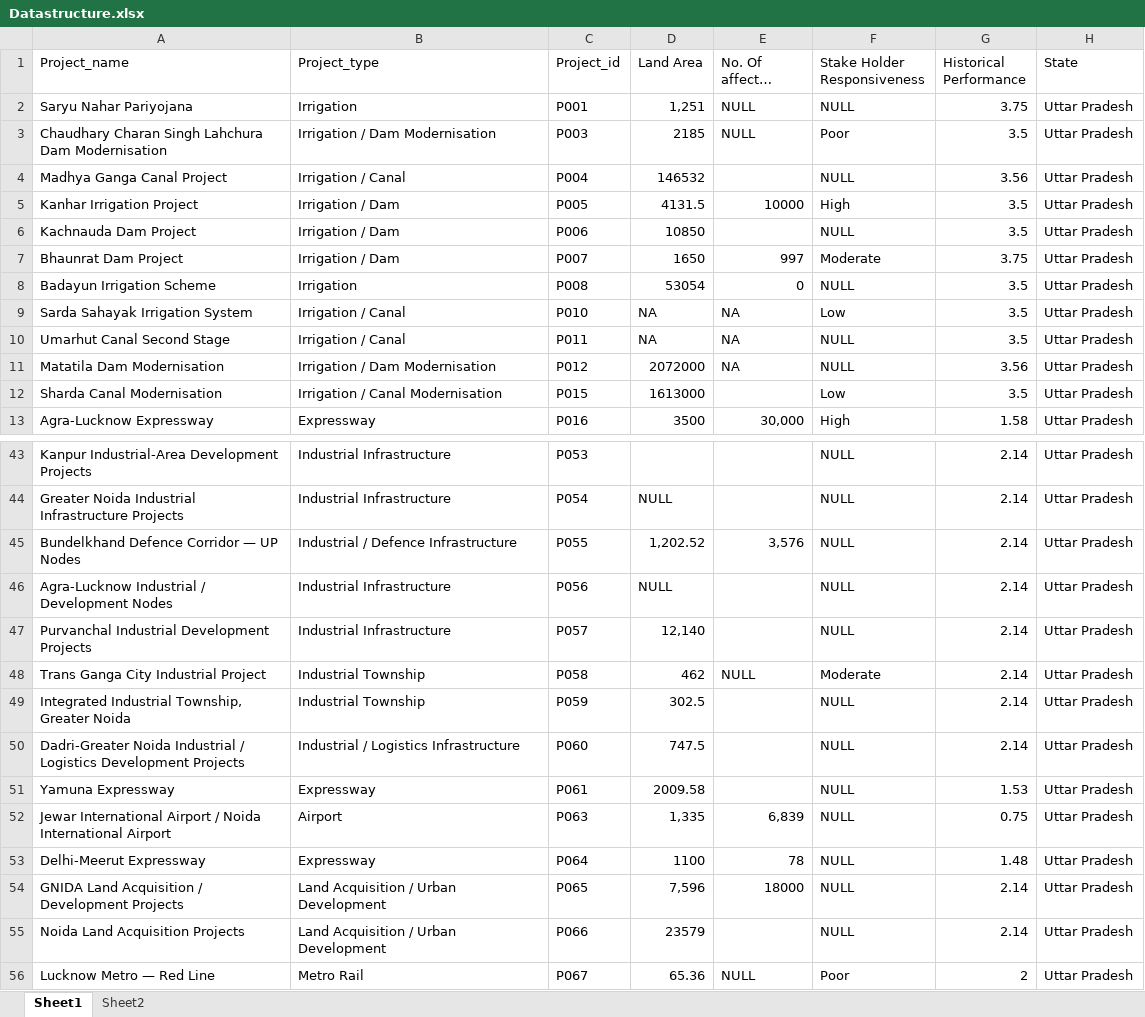
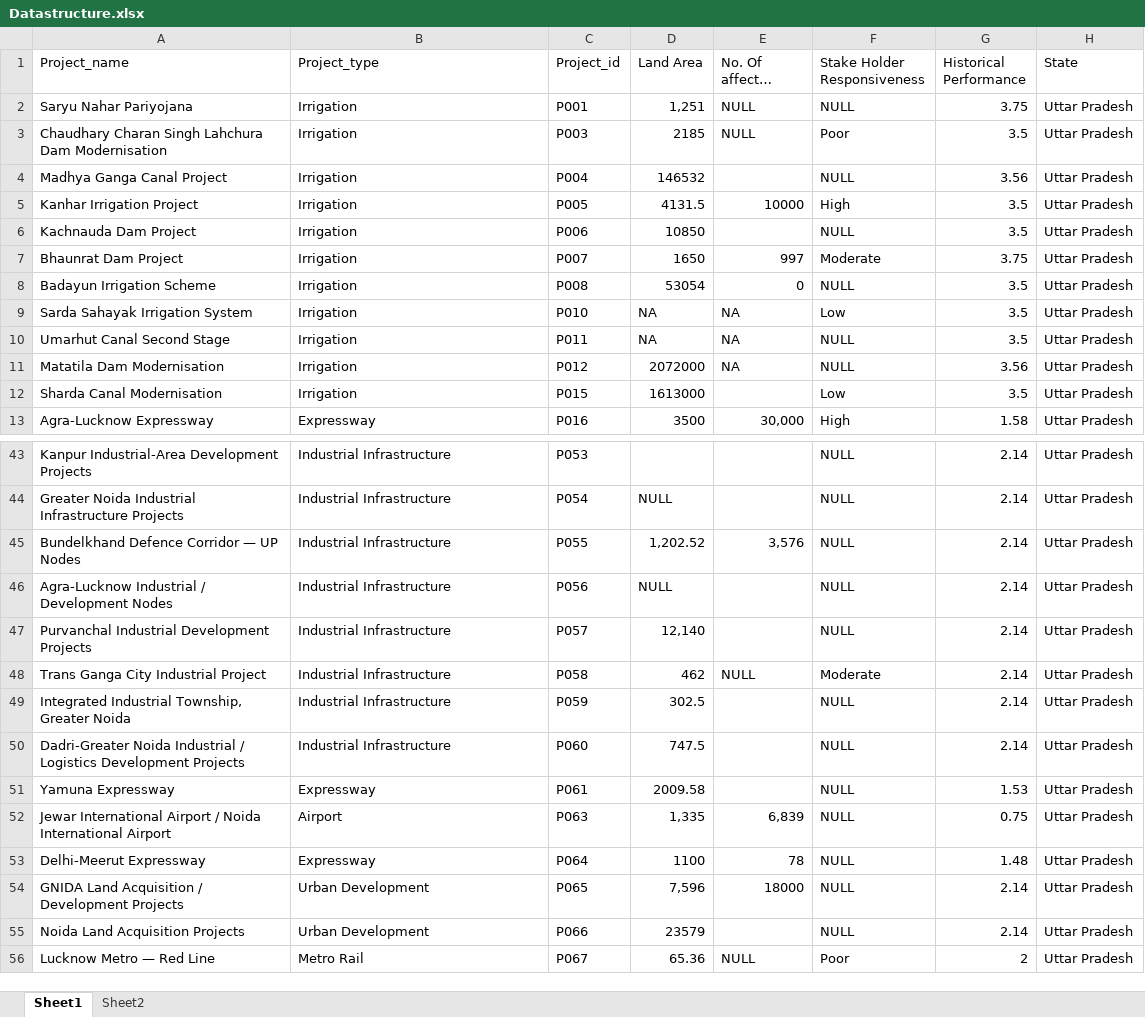
Before and after one commit to ARYAN0-work/PRAVEG, an Excel workbook: Datastructure.xlsx, sheet Sheet1, drawn as a sheet; only a part is shown, gaps mark what is left out; long unchanged cells end in …; values as stored, in another font and other column widths than the file's, no borders; the diff covers the shown part only; the diff names each change by its address in the sheet, - before the commit and + after, or states it on an @@ line.

```diff
--- a/Datastructure.xlsx (sheet Sheet1)
+++ b/Datastructure.xlsx (sheet Sheet1)
-B3 (Project_type): Irrigation / Dam Modernisation
+B3 (Project_type): Irrigation
-B4 (Project_type): Irrigation / Canal
+B4 (Project_type): Irrigation
-B5:B7 (Project_type): Irrigation / Dam
+B5:B7 (Project_type): Irrigation
-B9:B10 (Project_type): Irrigation / Canal
+B9:B10 (Project_type): Irrigation
-B11 (Project_type): Irrigation / Dam Modernisation
+B11 (Project_type): Irrigation
-B12 (Project_type): Irrigation / Canal Modernisation
+B12 (Project_type): Irrigation
-B45 (Project_type): Industrial / Defence Infrastructure
+B45 (Project_type): Industrial Infrastructure
-B48:B49 (Project_type): Industrial Township
+B48:B49 (Project_type): Industrial Infrastructure
-B50 (Project_type): Industrial / Logistics Infrastructure
+B50 (Project_type): Industrial Infrastructure
-B54:B55 (Project_type): Land Acquisition / Urban Development
+B54:B55 (Project_type): Urban Development
```
Also changed, not shown: 14 edited cells elsewhere in this sheet, sheet Sheet2, 4 other files.
